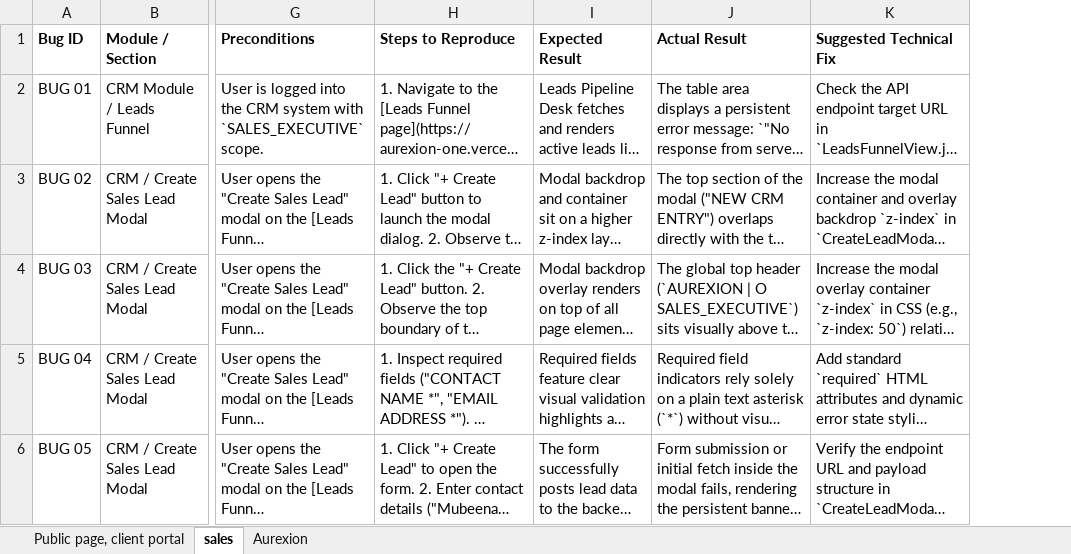
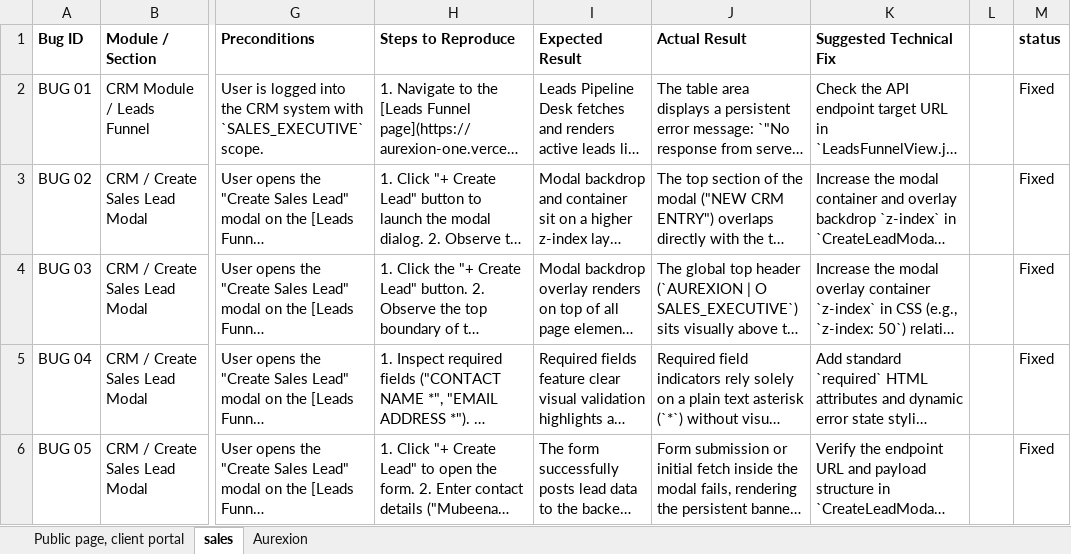
Before and after one commit to Sameerbasha20/Aurexion, an Excel workbook: docs/Test_Report/Aurexion Manual Testing Bug Report .xlsx, sheet sales, drawn as a sheet; only a part is shown, gaps mark what is left out; long unchanged cells end in …; values as stored, in another font and other column widths than the file's, no borders; charts and pictures not drawn; the diff names each change by its address in the sheet, - before the commit and + after, or states it on an @@ line.

```diff
--- a/docs/Test_Report/Aurexion Manual Testing Bug Report .xlsx (sheet sales)
+++ b/docs/Test_Report/Aurexion Manual Testing Bug Report .xlsx (sheet sales)
+column L, empty
+column M (status), rows 2-6: all Fixed
```
Also changed, not shown: sheet Aurexion, docs/Test_Report/Aurexion_End to End Automation - RESOLVED.xlsx, docs/Test_Report/Aurexion_Performance_Load_Stress_Test_Report (1).xlsx, 10 other files.
